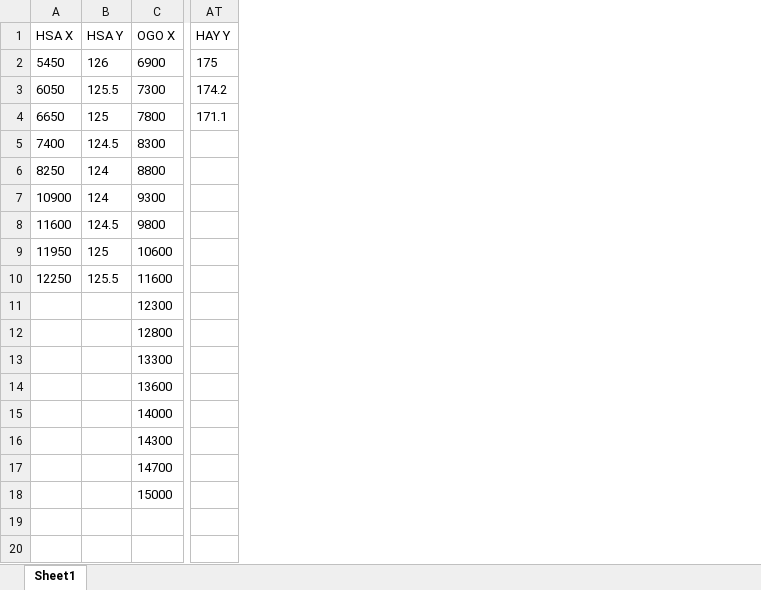
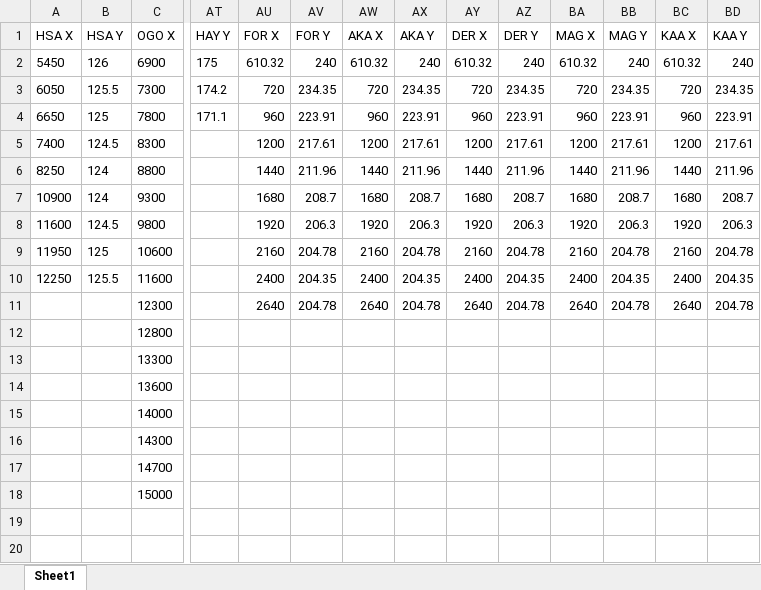
Before and after one commit to fxchris8/ReduceBunker, an Excel workbook: storage/app/Titik Ori Grafik.xlsx, sheet Sheet1, drawn as a sheet; only a part is shown, gaps mark what is left out; values as stored, in another font and other column widths than the file's, no borders; the diff names each change by its address in the sheet, - before the commit and + after, or states it on an @@ line.

```diff
--- a/storage/app/Titik Ori Grafik.xlsx (sheet Sheet1)
+++ b/storage/app/Titik Ori Grafik.xlsx (sheet Sheet1)
+column AU (FOR X), rows 2-11: 610.32 | 720 | 960 | 1200 | 1440 | 1680 | 1920 | 2160 | 2400 | 2640
+column AV (FOR Y), rows 2-11: 240 | 234.35 | 223.91 | 217.61 | 211.96 | 208.7 | 206.3 | 204.78 | 204.35 | 204.78
+column AW (AKA X), rows 2-11: 610.32 | 720 | 960 | 1200 | 1440 | 1680 | 1920 | 2160 | 2400 | 2640
+column AX (AKA Y), rows 2-11: 240 | 234.35 | 223.91 | 217.61 | 211.96 | 208.7 | 206.3 | 204.78 | 204.35 | 204.78
+column AY (DER X), rows 2-11: 610.32 | 720 | 960 | 1200 | 1440 | 1680 | 1920 | 2160 | 2400 | 2640
+column AZ (DER Y), rows 2-11: 240 | 234.35 | 223.91 | 217.61 | 211.96 | 208.7 | 206.3 | 204.78 | 204.35 | 204.78
+column BA (MAG X), rows 2-11: 610.32 | 720 | 960 | 1200 | 1440 | 1680 | 1920 | 2160 | 2400 | 2640
+column BB (MAG Y), rows 2-11: 240 | 234.35 | 223.91 | 217.61 | 211.96 | 208.7 | 206.3 | 204.78 | 204.35 | 204.78
+column BC (KAA X), rows 2-11: 610.32 | 720 | 960 | 1200 | 1440 | 1680 | 1920 | 2160 | 2400 | 2640
+column BD (KAA Y), rows 2-11: 240 | 234.35 | 223.91 | 217.61 | 211.96 | 208.7 | 206.3 | 204.78 | 204.35 | 204.78
```
Also changed, not shown: storage/app/Sumbu Grafik.xlsx, 7 other files.
